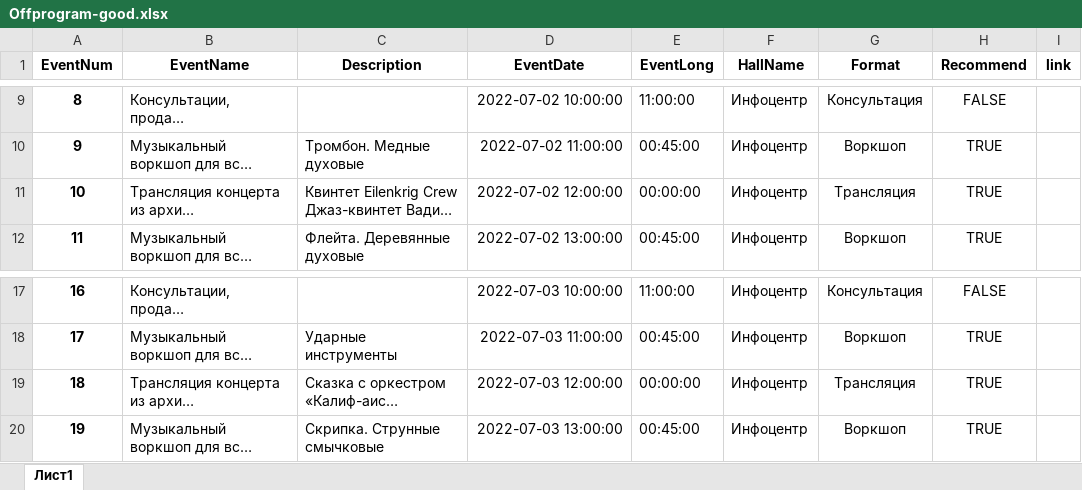
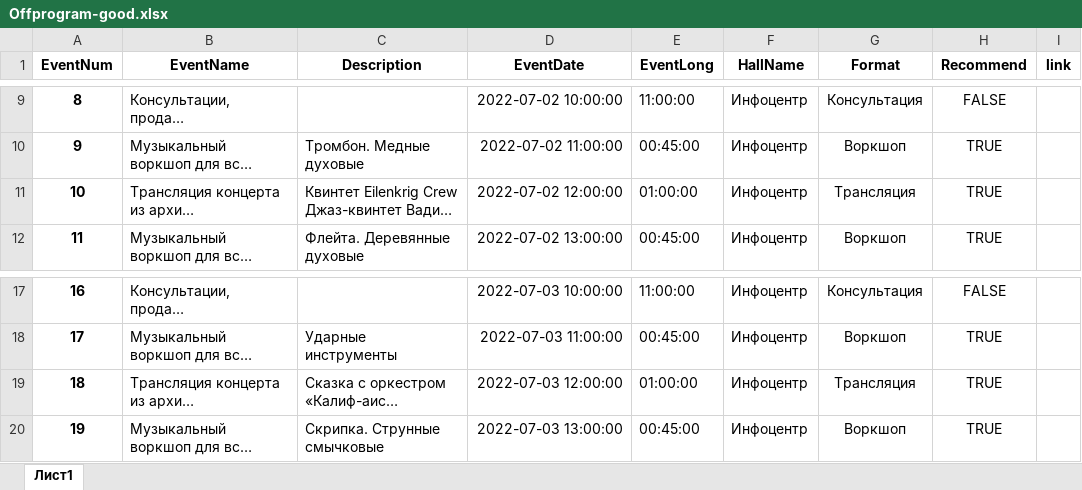
Before and after one commit to dmagog/Figaro, an Excel workbook: app/data/Offprogram-good.xlsx, sheet Лист1, drawn as a sheet; only a part is shown, gaps mark what is left out; long unchanged cells end in …; values as stored, in another font and other column widths than the file's, no borders; the diff names each change by its address in the sheet, - before the commit and + after, or states it on an @@ line.

```diff
--- a/app/data/Offprogram-good.xlsx (sheet Лист1)
+++ b/app/data/Offprogram-good.xlsx (sheet Лист1)
-E11 (EventLong): 00:00:00
+E11 (EventLong): 01:00:00
-E19 (EventLong): 00:00:00
+E19 (EventLong): 01:00:00
```
Also changed, not shown: app/data/artist_details.xlsx, app/data/artist_list.xlsx, 51 other files.
